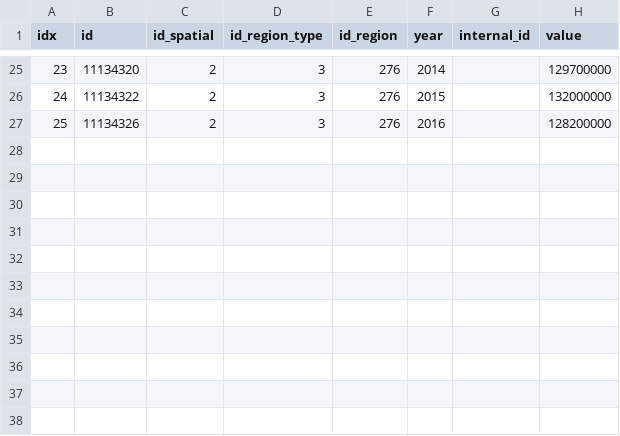
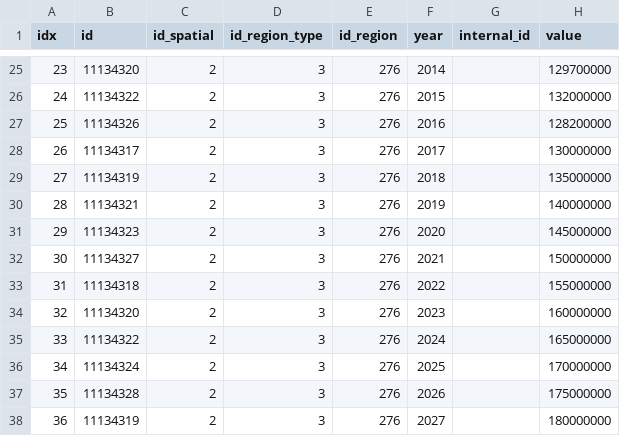
Before and after one commit to DemandRegioTeam/disaggregator, a CSV file: data_in/dimensionless/elc_consumption_HH_total.csv, drawn as a sheet; only a part is shown, gaps mark what is left out; the diff names each change by its address in the sheet, - before the commit and + after, or states it on an @@ line.

```diff
--- a/data_in/dimensionless/elc_consumption_HH_total.csv
+++ b/data_in/dimensionless/elc_consumption_HH_total.csv
+row 28: 26 | 11134317 | 2 | 3 | 276 | 2017 |  | 130000000
+row 29: 27 | 11134319 | 2 | 3 | 276 | 2018 |  | 135000000
+row 30: 28 | 11134321 | 2 | 3 | 276 | 2019 |  | 140000000
+row 31: 29 | 11134323 | 2 | 3 | 276 | 2020 |  | 145000000
+row 32: 30 | 11134327 | 2 | 3 | 276 | 2021 |  | 150000000
+row 33: 31 | 11134318 | 2 | 3 | 276 | 2022 |  | 155000000
+row 34: 32 | 11134320 | 2 | 3 | 276 | 2023 |  | 160000000
+row 35: 33 | 11134322 | 2 | 3 | 276 | 2024 |  | 165000000
+row 36: 34 | 11134324 | 2 | 3 | 276 | 2025 |  | 170000000
+row 37: 35 | 11134328 | 2 | 3 | 276 | 2026 |  | 175000000
+row 38: 36 | 11134319 | 2 | 3 | 276 | 2027 |  | 180000000
```
Also changed, not shown: 3 other files.
